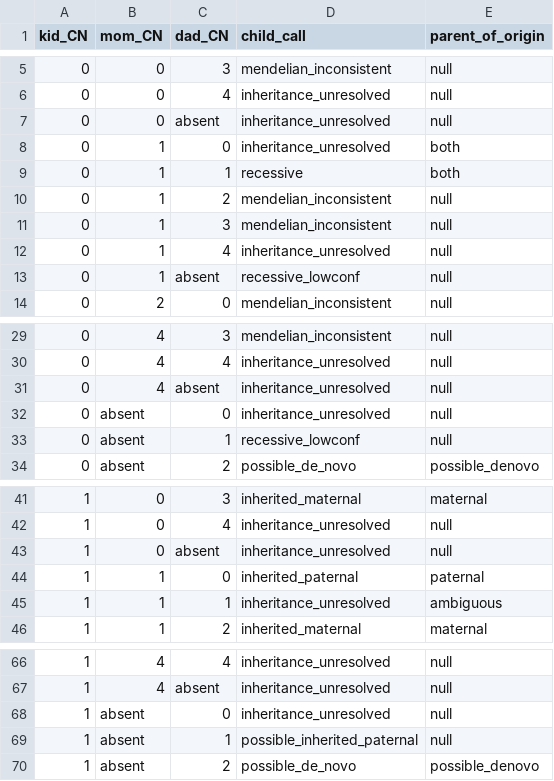
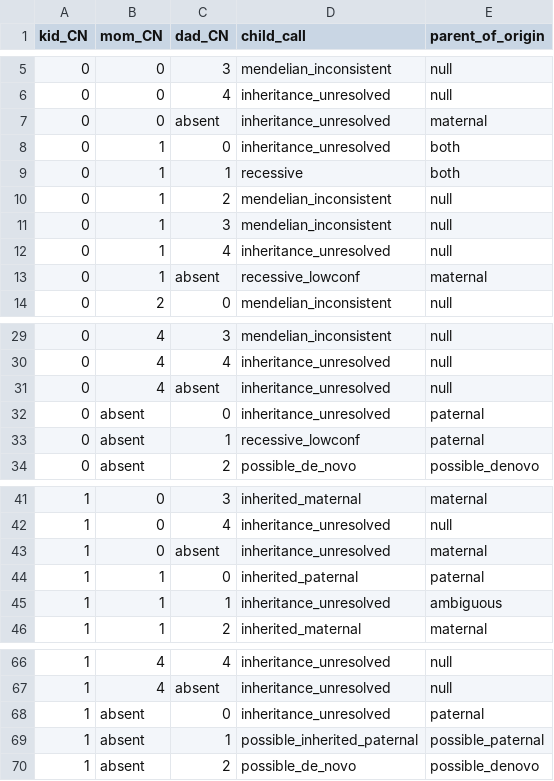
Before and after one commit to Ferlab-Ste-Justine/cnv-post-processing, a TSV file: assets/trio_lookup_table.tsv, drawn as a sheet; only a part is shown, gaps mark what is left out; the diff covers the shown part only.

```diff
--- a/assets/trio_lookup_table.tsv
+++ b/assets/trio_lookup_table.tsv
@@ -6,3 +6,3 @@ kid_CN	mom_CN	dad_CN	child_call	parent_of_origin
 0	0	4	inheritance_unresolved	null
-0	0	absent	inheritance_unresolved	null
+0	0	absent	inheritance_unresolved	maternal
 0	1	0	inheritance_unresolved	both
@@ -12,3 +12,3 @@ kid_CN	mom_CN	dad_CN	child_call	parent_of_origin
 0	1	4	inheritance_unresolved	null
-0	1	absent	recessive_lowconf	null
+0	1	absent	recessive_lowconf	maternal
 0	2	0	mendelian_inconsistent	null
@@ -31,4 +31,4 @@ kid_CN	mom_CN	dad_CN	child_call	parent_of_origin
 0	4	absent	inheritance_unresolved	null
-0	absent	0	inheritance_unresolved	null
-0	absent	1	recessive_lowconf	null
+0	absent	0	inheritance_unresolved	paternal
+0	absent	1	recessive_lowconf	paternal
 0	absent	2	possible_de_novo	possible_denovo
@@ -42,3 +42,3 @@ kid_CN	mom_CN	dad_CN	child_call	parent_of_origin
 1	0	4	inheritance_unresolved	null
-1	0	absent	inheritance_unresolved	null
+1	0	absent	inheritance_unresolved	maternal
 1	1	0	inherited_paternal	paternal
@@ -67,4 +67,4 @@ kid_CN	mom_CN	dad_CN	child_call	parent_of_origin
 1	4	absent	inheritance_unresolved	null
-1	absent	0	inheritance_unresolved	null
-1	absent	1	possible_inherited_paternal	null
+1	absent	0	inheritance_unresolved	paternal
+1	absent	1	possible_inherited_paternal	possible_paternal
 1	absent	2	possible_de_novo	possible_denovo
```
Also changed, not shown: 5 edited cells elsewhere in this file, 8 other files.
